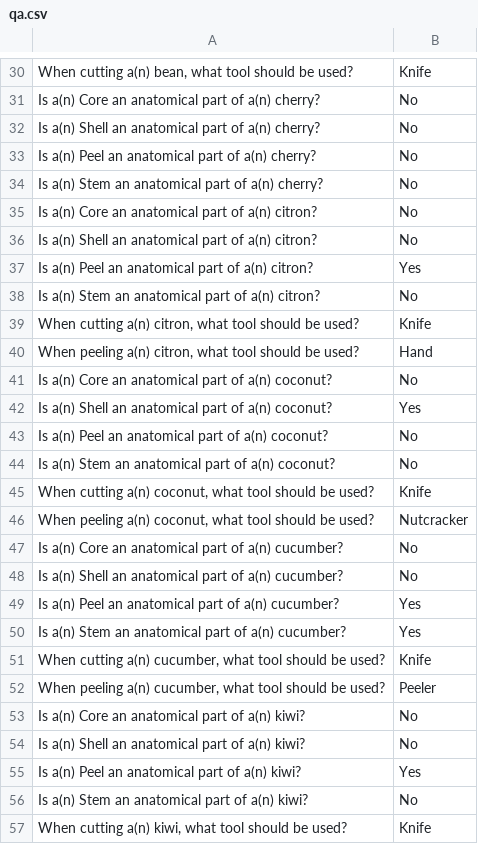
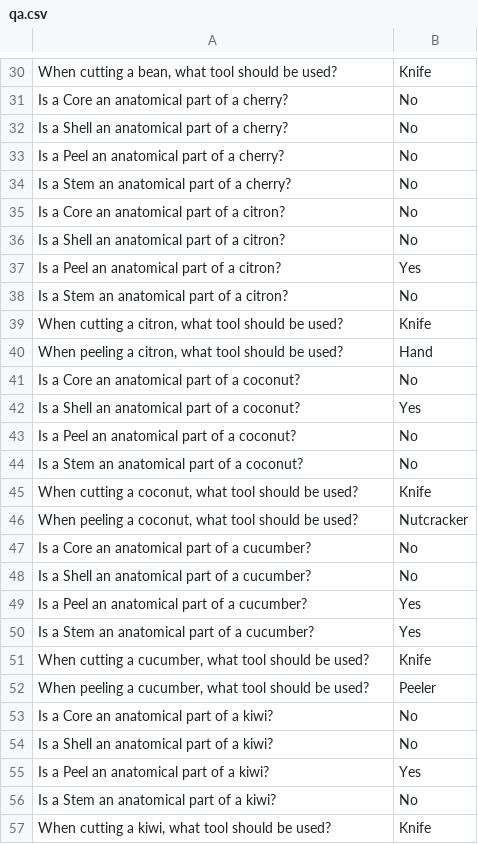
Before and after one commit to Food-Ninja/CuttingFood, a CSV file: qa_d/qa.csv, drawn as a sheet; only a part is shown, gaps mark what is left out; the diff covers the shown part only; the diff names each change by its address in the sheet, - before the commit and + after, or states it on an @@ line.

```diff
--- a/qa_d/qa.csv
+++ b/qa_d/qa.csv
-A30: When cutting a(n) bean, what…
+A30: When cutting a bean, what…
-A31: Is a(n) Core an anatomical part of a(n) cherry?
+A31: Is a Core an anatomical part of a cherry?
-A32: Is a(n) Shell an anatomical part of a(n) cherry?
+A32: Is a Shell an anatomical part of a cherry?
-A33: Is a(n) Peel an anatomical part of a(n) cherry?
+A33: Is a Peel an anatomical part of a cherry?
-A34: Is a(n) Stem an anatomical part of a(n) cherry?
+A34: Is a Stem an anatomical part of a cherry?
-A35: Is a(n) Core an anatomical part of a(n) citron?
+A35: Is a Core an anatomical part of a citron?
-A36: Is a(n) Shell an anatomical part of a(n) citron?
+A36: Is a Shell an anatomical part of a citron?
-A37: Is a(n) Peel an anatomical part of a(n) citron?
+A37: Is a Peel an anatomical part of a citron?
-A38: Is a(n) Stem an anatomical part of a(n) citron?
+A38: Is a Stem an anatomical part of a citron?
-A39: When cutting a(n) citron, what…
+A39: When cutting a citron, what…
-A40: When peeling a(n) citron, what…
+A40: When peeling a citron, what…
-A41: Is a(n) Core an anatomical part of a(n) coconut?
+A41: Is a Core an anatomical part of a coconut?
-A42: Is a(n) Shell an anatomical part of a(n) coconut?
+A42: Is a Shell an anatomical part of a coconut?
-A43: Is a(n) Peel an anatomical part of a(n) coconut?
+A43: Is a Peel an anatomical part of a coconut?
-A44: Is a(n) Stem an anatomical part of a(n) coconut?
+A44: Is a Stem an anatomical part of a coconut?
-A45: When cutting a(n) coconut, what…
+A45: When cutting a coconut, what…
-A46: When peeling a(n) coconut, what…
+A46: When peeling a coconut, what…
-A47: Is a(n) Core an anatomical part of a(n) cucumber?
+A47: Is a Core an anatomical part of a cucumber?
-A48: Is a(n) Shell an anatomical part of a(n) cucumber?
+A48: Is a Shell an anatomical part of a cucumber?
-A49: Is a(n) Peel an anatomical part of a(n) cucumber?
+A49: Is a Peel an anatomical part of a cucumber?
-A50: Is a(n) Stem an anatomical part of a(n) cucumber?
+A50: Is a Stem an anatomical part of a cucumber?
-A51: When cutting a(n) cucumber, what…
+A51: When cutting a cucumber, what…
-A52: When peeling a(n) cucumber, what…
+A52: When peeling a cucumber, what…
-A53: Is a(n) Core an anatomical part of a(n) kiwi?
+A53: Is a Core an anatomical part of a kiwi?
-A54: Is a(n) Shell an anatomical part of a(n) kiwi?
+A54: Is a Shell an anatomical part of a kiwi?
-A55: Is a(n) Peel an anatomical part of a(n) kiwi?
+A55: Is a Peel an anatomical part of a kiwi?
-A56: Is a(n) Stem an anatomical part of a(n) kiwi?
+A56: Is a Stem an anatomical part of a kiwi?
-A57: When cutting a(n) kiwi, what…
+A57: When cutting a kiwi, what…
```
Also changed, not shown: 98 edited cells elsewhere in this file, 1 other file.
